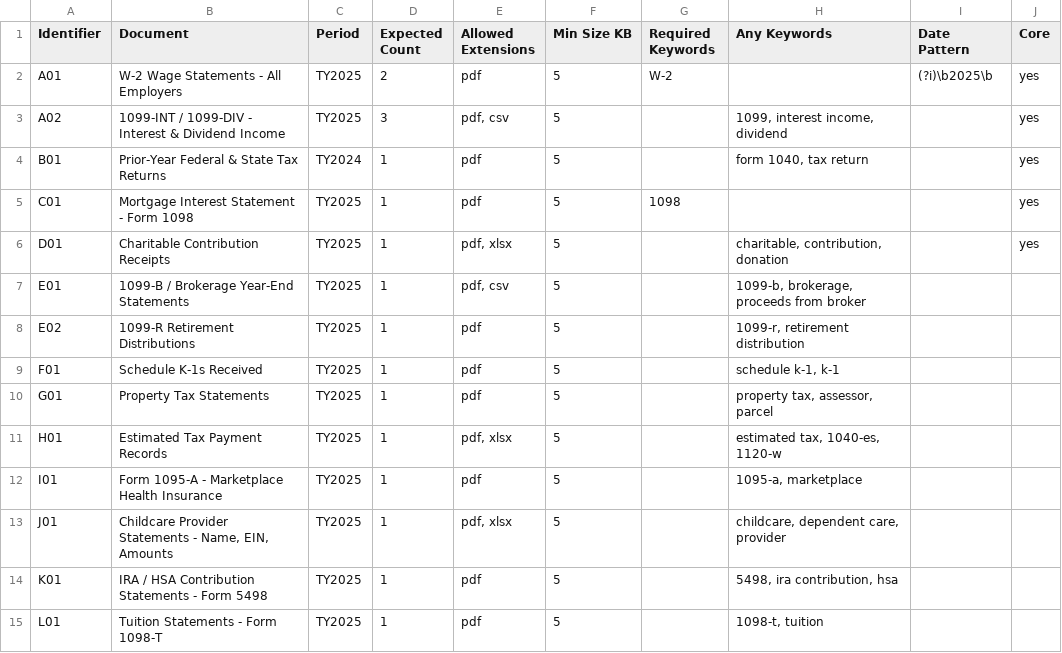
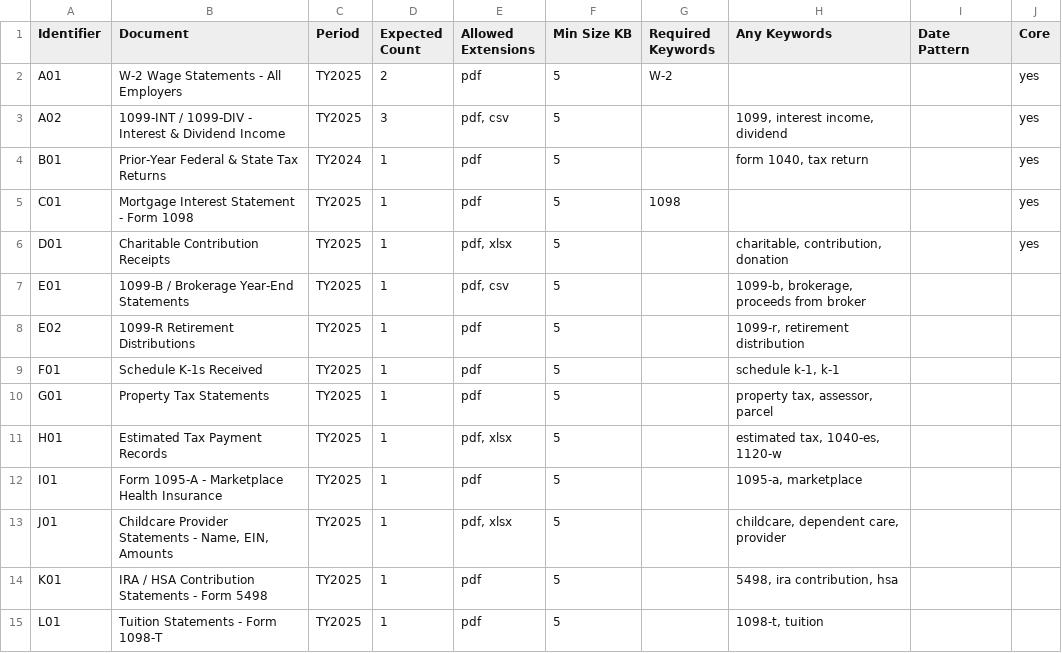
Before and after one commit to J-Park-Associates/Tax-Info-Request-List-Pilot, a CSV file: templates/form-1040.csv, drawn as a sheet.

```diff
--- a/templates/form-1040.csv
+++ b/templates/form-1040.csv
@@ -1,3 +1,3 @@
 Identifier,Document,Period,Expected Count,Allowed Extensions,Min Size KB,Required Keywords,Any Keywords,Date Pattern,Core
-A01,W-2 Wage Statements - All Employers,TY2025,2,pdf,5,W-2,,(?i)\b2025\b,yes
+A01,W-2 Wage Statements - All Employers,TY2025,2,pdf,5,W-2,,,yes
 A02,1099-INT / 1099-DIV - Interest & Dividend Income,TY2025,3,"pdf, csv",5,,"1099, interest income, dividend",,yes
```
Also changed, not shown: 14 other files.
